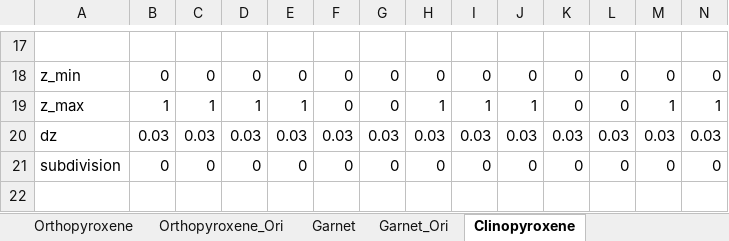
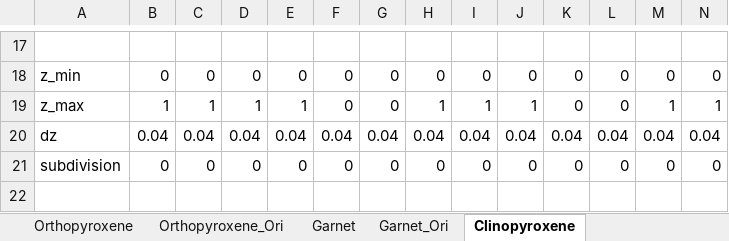
Before and after one commit to xinzhong0708/PhaseField, an Excel workbook: Thermo/Solutions/solution_models_PFM.xlsx, sheet Clinopyroxene, drawn as a sheet; only a part is shown, gaps mark what is left out; values as stored, in another font and other column widths than the file's, no borders; removed rows and columns are numbered as before the commit, all else as after; the diff names each change by its address in the sheet, - before the commit and + after, or states it on an @@ line.

```diff
--- a/Thermo/Solutions/solution_models_PFM.xlsx (sheet Clinopyroxene)
+++ b/Thermo/Solutions/solution_models_PFM.xlsx (sheet Clinopyroxene)
-row 20: dz | 0.03 | 0.03 | 0.03 | 0.03 | 0.03 | 0.03 | 0.03 | 0.03 | 0.03 | 0.03 | 0.03 | 0.03 | 0.03
+row 20: dz | 0.04 | 0.04 | 0.04 | 0.04 | 0.04 | 0.04 | 0.04 | 0.04 | 0.04 | 0.04 | 0.04 | 0.04 | 0.04
```
Also changed, not shown: sheet Orthopyroxene, sheet Garnet, sheet Feldspar, 31 other files.
